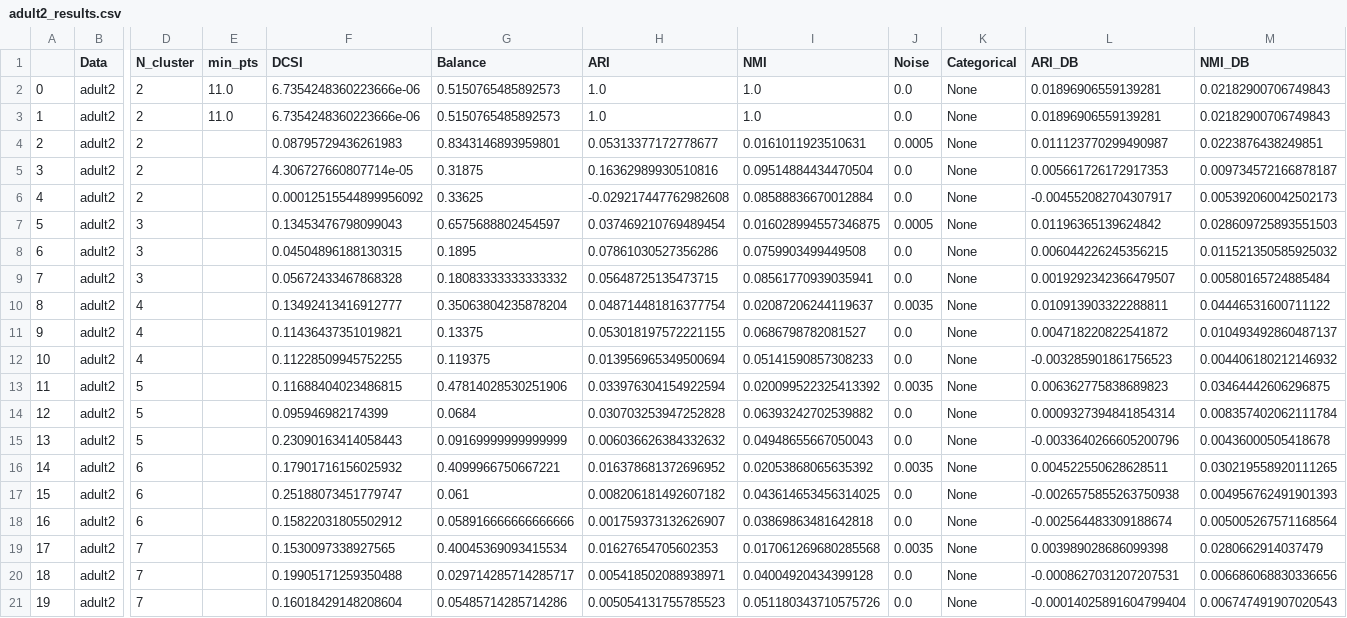
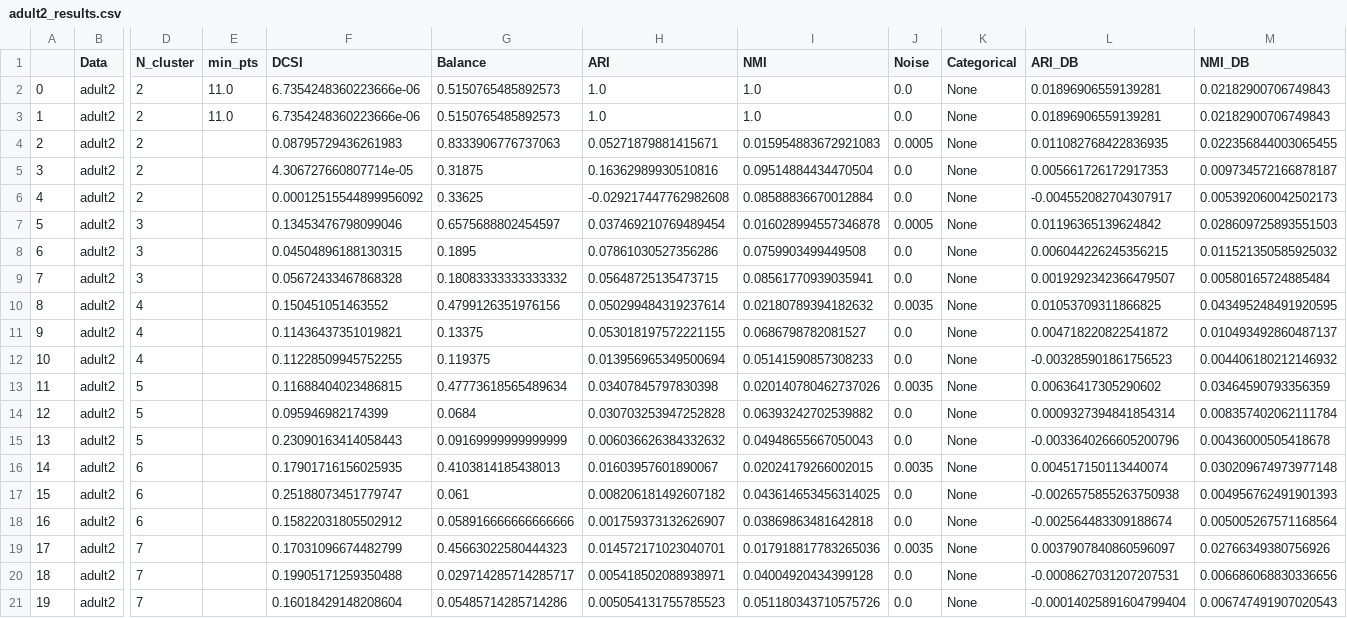
Before and after one commit to CallmeAndree/FairDen-Implementation, a CSV file: results/k_line_experiment/adult2_results.csv, drawn as a sheet; only a part is shown, gaps mark what is left out; the diff covers the shown part only; the diff names each change by its address in the sheet, - before the commit and + after, or states it on an @@ line.

```diff
--- a/results/k_line_experiment/adult2_results.csv
+++ b/results/k_line_experiment/adult2_results.csv
-G4 (Balance): 0.8343146893959801
+G4 (Balance): 0.8333906776737063
-H4 (ARI): 0.05313377172778677
+H4 (ARI): 0.05271879881415671
-I4 (NMI): 0.0161011923510631
+I4 (NMI): 0.015954883672921083
-L4 (ARI_DB): 0.011123770299490987
+L4 (ARI_DB): 0.011082768422836935
-M4 (NMI_DB): 0.0223876438249851
+M4 (NMI_DB): 0.022356844003065455
-F7 (DCSI): 0.13453476798099043
+F7 (DCSI): 0.13453476798099046
-I7 (NMI): 0.016028994557346875
+I7 (NMI): 0.016028994557346878
-F10 (DCSI): 0.13492413416912777
+F10 (DCSI): 0.150451051463552
-G10 (Balance): 0.35063804235878204
+G10 (Balance): 0.4799126351976156
-H10 (ARI): 0.048714481816377754
+H10 (ARI): 0.050299484319237614
-I10 (NMI): 0.02087206244119637
+I10 (NMI): 0.02180789394182632
-L10 (ARI_DB): 0.010913903322288811
+L10 (ARI_DB): 0.01053709311866825
-M10 (NMI_DB): 0.04446531600711122
+M10 (NMI_DB): 0.043495248491920595
-G13 (Balance): 0.47814028530251906
+G13 (Balance): 0.47773618565489634
-H13 (ARI): 0.033976304154922594
+H13 (ARI): 0.03407845797830398
-I13 (NMI): 0.020099522325413392
+I13 (NMI): 0.020140780462737026
-L13 (ARI_DB): 0.006362775838689823
+L13 (ARI_DB): 0.00636417305290602
-M13 (NMI_DB): 0.03464442606296875
+M13 (NMI_DB): 0.03464590793356359
-F16 (DCSI): 0.17901716156025932
+F16 (DCSI): 0.17901716156025935
-G16 (Balance): 0.4099966750667221
+G16 (Balance): 0.4103814185438013
-H16 (ARI): 0.016378681372696952
+H16 (ARI): 0.01603957601890067
-I16 (NMI): 0.02053868065635392
+I16 (NMI): 0.02024179266002015
-L16 (ARI_DB): 0.004522550628628511
+L16 (ARI_DB): 0.004517150113440074
-M16 (NMI_DB): 0.030219558920111265
+M16 (NMI_DB): 0.030209674973977148
-F19 (DCSI): 0.1530097338927565
+F19 (DCSI): 0.17031096674482799
-G19 (Balance): 0.40045369093415534
+G19 (Balance): 0.45663022580444323
-H19 (ARI): 0.01627654705602353
+H19 (ARI): 0.014572171023040701
-I19 (NMI): 0.017061269680285568
+I19 (NMI): 0.017918817783265036
-L19 (ARI_DB): 0.003989028686099398
+L19 (ARI_DB): 0.0037907840860596097
-M19 (NMI_DB): 0.0280662914037479
+M19 (NMI_DB): 0.02766349380756926
```
Also changed, not shown: 18 edited cells elsewhere in this file, 41 other files.
